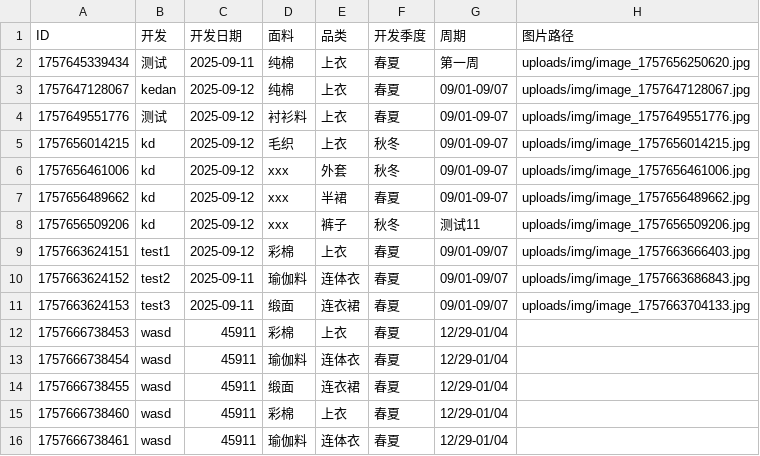
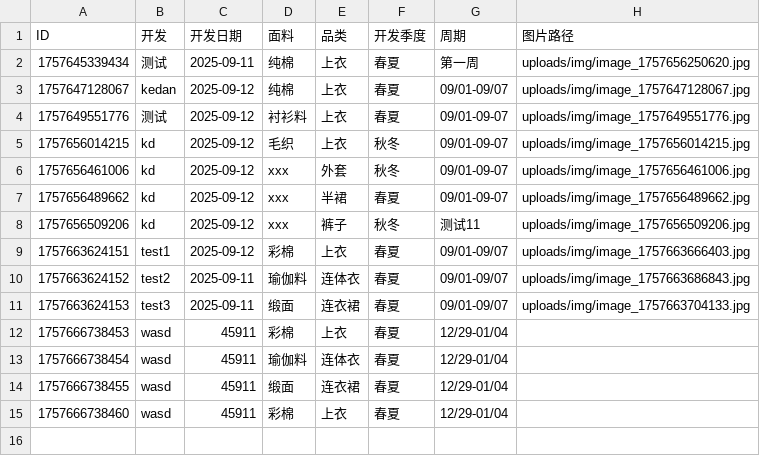
Before and after one commit to wasdkd/Amazon, a CSV file: uploads/products.csv, drawn as a sheet; the diff names each change by its address in the sheet, - before the commit and + after, or states it on an @@ line.

Commit message:
删除产品: ID 1757666738461

```diff
--- a/uploads/products.csv
+++ b/uploads/products.csv
-row 16: 1757666738461 | wasd | 45911 | 瑜伽料 | 连体衣 | 春夏 | 12/29-01/04
```
